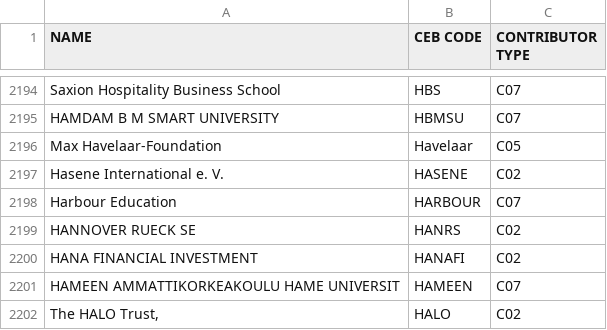
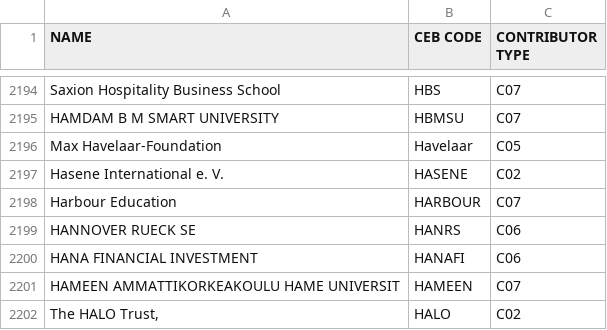
Before and after one commit to CEB-HLCM/FS-Public-Codes, a CSV file: DONORS.csv, drawn as a sheet; only a part is shown, gaps mark what is left out.

Commit message:
Updated DONORS

```diff
--- a/DONORS.csv
+++ b/DONORS.csv
@@ -2198,4 +2198,4 @@ Hasene International e. V.,HASENE,C02
 Harbour Education,HARBOUR,C07
-HANNOVER RUECK SE,HANRS,C02
-HANA FINANCIAL INVESTMENT,HANAFI,C02
+HANNOVER RUECK SE,HANRS,C06
+HANA FINANCIAL INVESTMENT,HANAFI,C06
 HAMEEN AMMATTIKORKEAKOULU HAME UNIVERSIT,HAMEEN,C07
```
